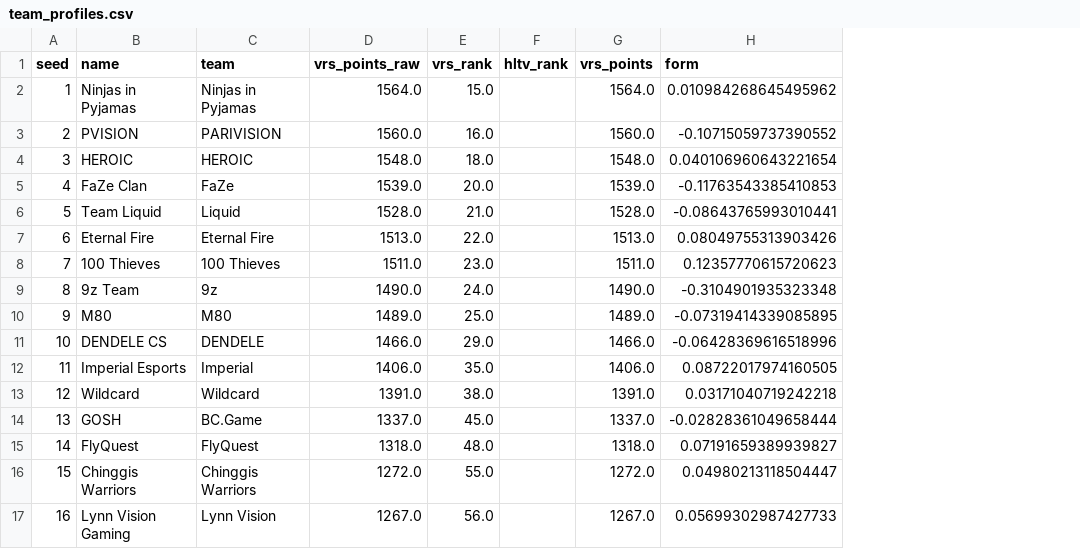
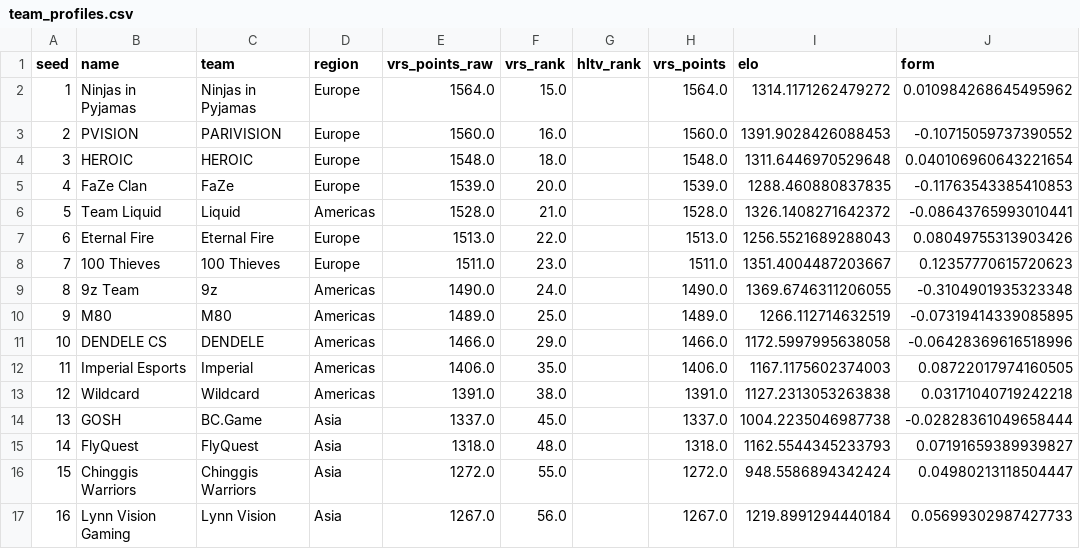
Before and after one commit to Manleyy/cs2-pickem-predictor, a CSV file: output/team_profiles.csv, drawn as a sheet; only a part is shown; the diff names each change by its address in the sheet, - before the commit and + after, or states it on an @@ line.

```diff
--- a/output/team_profiles.csv
+++ b/output/team_profiles.csv
+column D (region), rows 2-17: Europe | Europe | Europe | Europe | Americas | Europe | Europe | Americas | Americas | Americas | Americas | Americas | Asia | Asia | Asia | Asia
+column I (elo), rows 2-17: 1314.1171262479272 | 1391.9028426088453 | 1311.6446970529648 | 1288.460880837835 | 1326.1408271642372 | 1256.5521689288043 | 1351.4004487203667 | 1369.6746311206055 | 1266.112714632519 | 1172.5997995638058 | 1167.1175602374003 | 1127.2313053263838 | 1004.2235046987738 | 1162.5544345233793 | 948.5586894342424 | 1219.8991294440184
```
Also changed, not shown: 8 other files.
